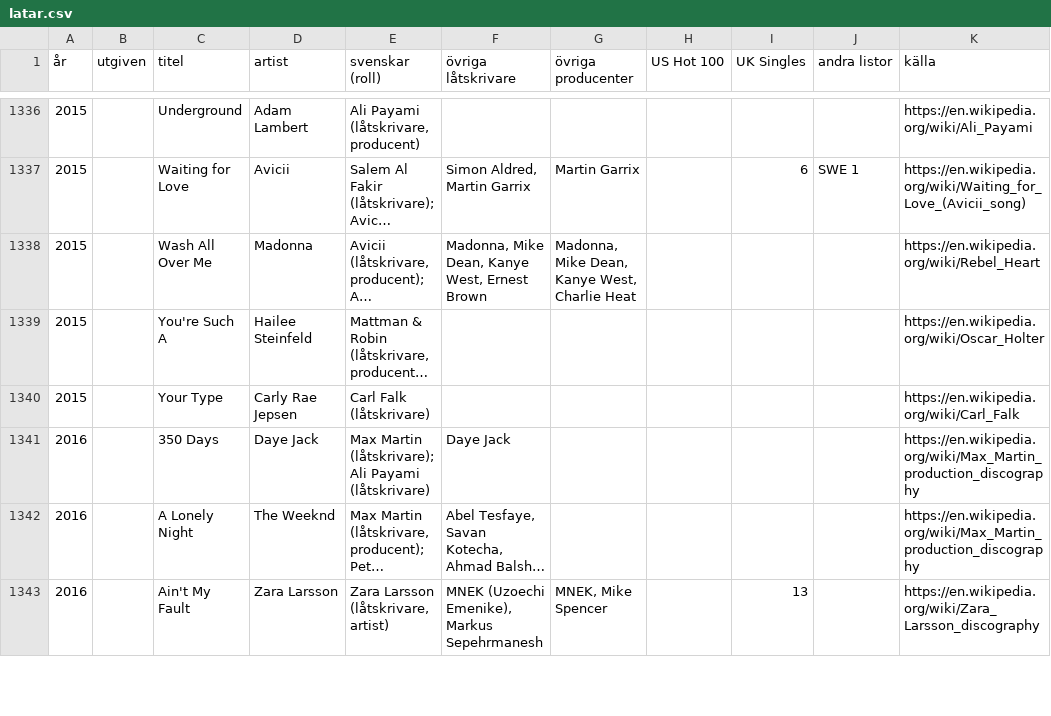
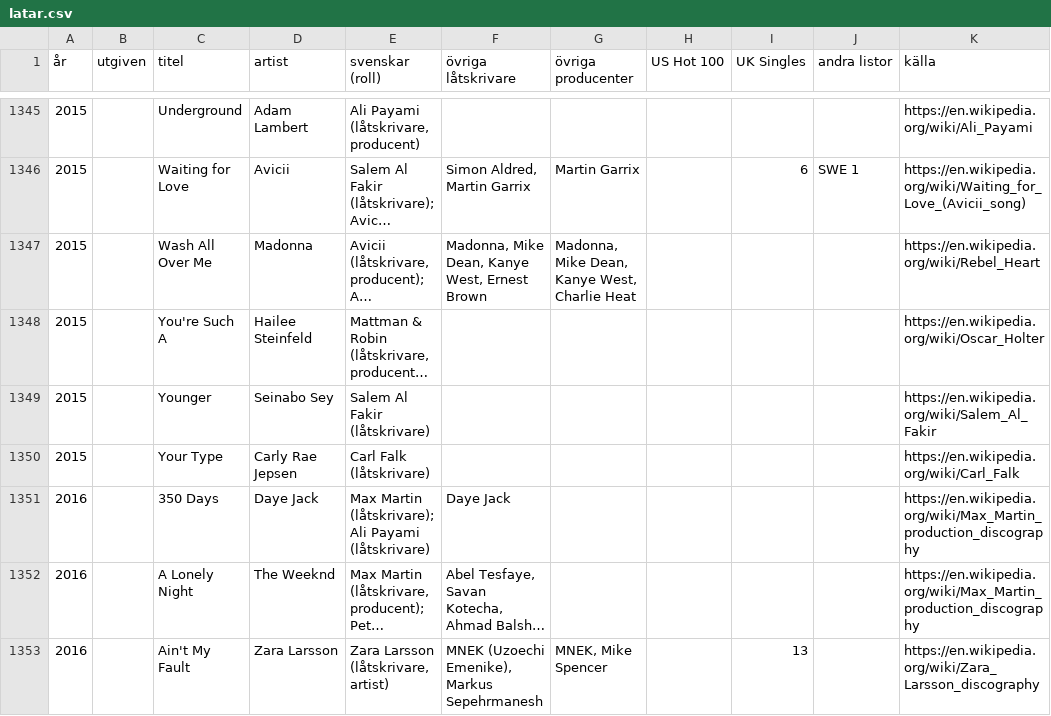
Before and after one commit to hegunu/swehit, a CSV file: data/latar.csv, drawn as a sheet; only a part is shown, gaps mark what is left out; long unchanged cells end in …; the diff covers the shown part only; the diff names each change by its address in the sheet, - before the commit and + after, or states it on an @@ line.

```diff
--- a/data/latar.csv
+++ b/data/latar.csv
+row 1349: 2015 |  | Younger | Seinabo Sey | Salem Al Fakir (låtskrivare) |  |  |  |  |  | https://en.wikipedia.org/wiki/Salem_Al_Fakir
```
Also changed, not shown: 29 added rows and 6 edited cells elsewhere in this file, data/personer.csv, raw/zz_fixes.tsv, 3 other files.
